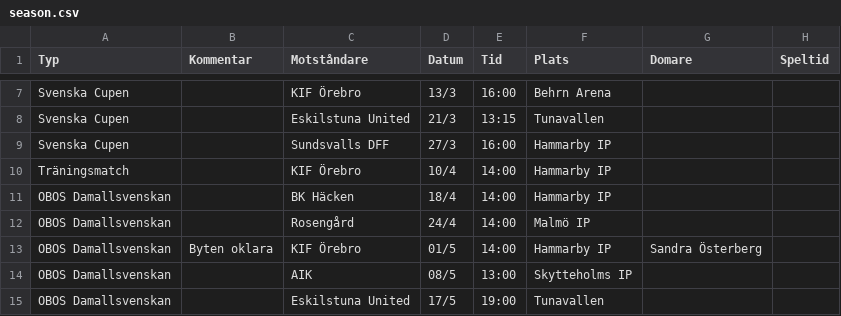
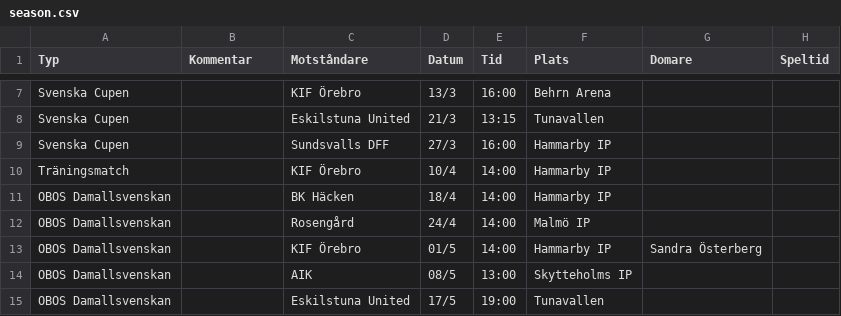
Before and after one commit to HaraldBerthelsen/matchprogram, a CSV file: w2021/season.csv, drawn as a sheet; only a part is shown, gaps mark what is left out; the diff names each change by its address in the sheet, - before the commit and + after, or states it on an @@ line.

```diff
--- a/w2021/season.csv
+++ b/w2021/season.csv
-B13 (Kommentar): Byten oklara
+B13 (Kommentar): (empty)
```
Also changed, not shown: 1 other file.
